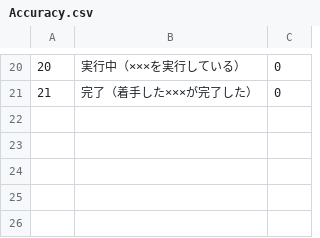
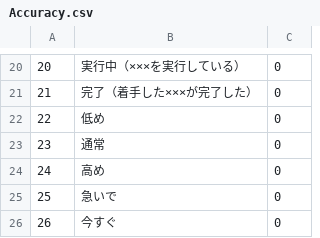
Before and after one commit to LGDIS/LGDIS, a CSV file: plugins/lgdis/files/custom_field_list_items/Accuracy.csv, drawn as a sheet; only a part is shown, gaps mark what is left out.

Commit message:
fix custom fields.

```diff
--- a/plugins/lgdis/files/custom_field_list_items/Accuracy.csv
+++ b/plugins/lgdis/files/custom_field_list_items/Accuracy.csv
@@ -21 +21,6 @@
 21,完了（着手した×××が完了した）,0
+22,低め,0
+23,通常,0
+24,高め,0
+25,急いで,0
+26,今すぐ,0
```
Also changed, not shown: 3 other files.
